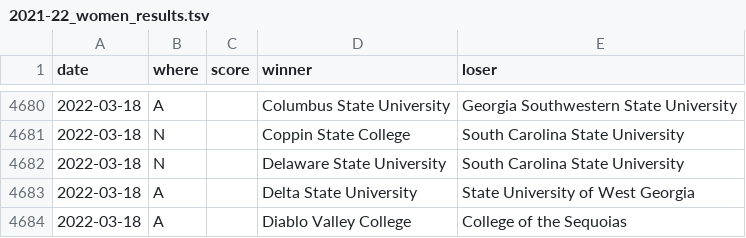
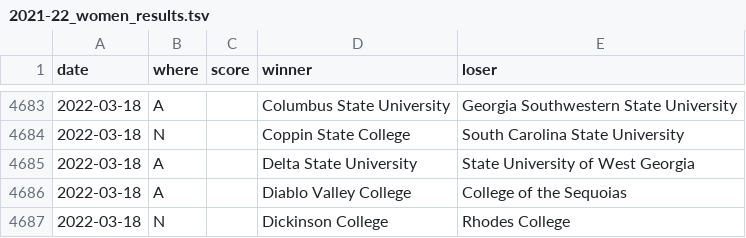
Before and after one commit to TennisOpenData/college-tennis-massey, a TSV file: 2021-22_women_results.tsv, drawn as a sheet; only a part is shown, gaps mark what is left out; the shorter side is filled out with more unchanged rows; the diff covers the shown part only.

```diff
--- a/2021-22_women_results.tsv
+++ b/2021-22_women_results.tsv
@@ -4681,3 +4684,2 @@ date	where	score	winner	loser
 2022-03-18	N		Coppin State College	South Carolina State University
-2022-03-18	N		Delaware State University	South Carolina State University
 2022-03-18	A		Delta State University	State University of West Georgia
```
Also changed, not shown: 4 added rows and 1 removed row elsewhere in this file.
